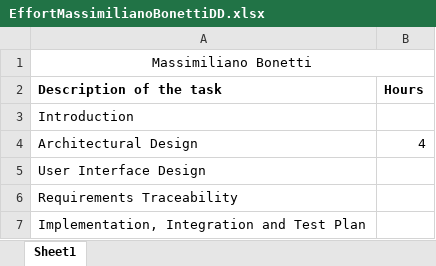
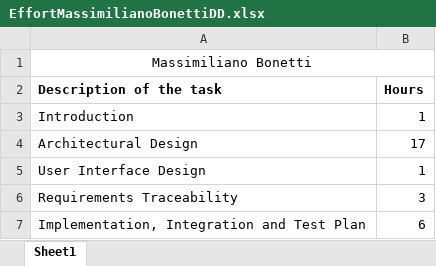
Before and after one commit to gianfi12/AbboAccordiBonetti, an Excel workbook: Effort/EffortMassimilianoBonettiDD.xlsx, sheet Sheet1, drawn as a sheet; values as stored, in another font and other column widths than the file's, no borders; the diff names each change by its address in the sheet, - before the commit and + after, or states it on an @@ line.

Commit message:
update the efforts

```diff
--- a/Effort/EffortMassimilianoBonettiDD.xlsx (sheet Sheet1)
+++ b/Effort/EffortMassimilianoBonettiDD.xlsx (sheet Sheet1)
-B3 (Hours): (empty)
+B3 (Hours): 1
-B4 (Hours): 4
+B4 (Hours): 17
-B5 (Hours): (empty)
+B5 (Hours): 1
-B6 (Hours): (empty)
+B6 (Hours): 3
-B7 (Hours): (empty)
+B7 (Hours): 6
```
Also changed, not shown: Effort/EffortGianmarcoAccordiDD.xlsx, 2 other files.
